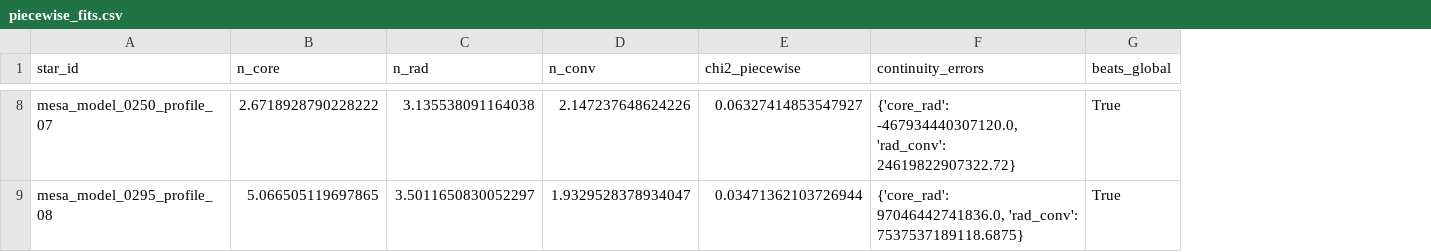
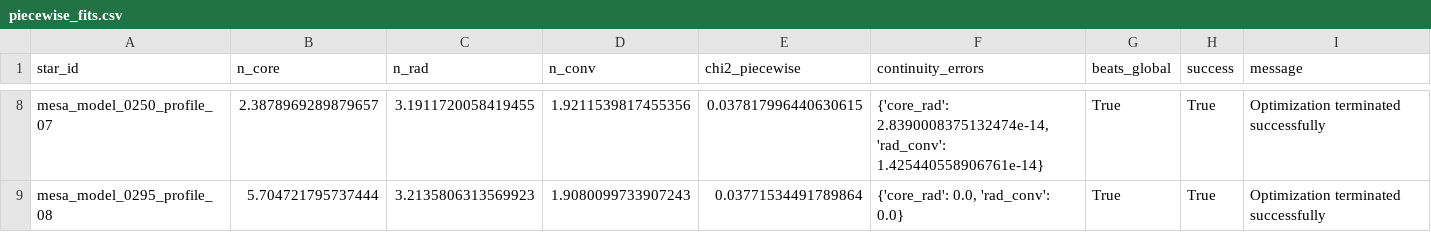
Before and after one commit to Drynsx/stellar-structure-analysis, a CSV file: paper_report_data/01_part1_polytropic_indices/piecewise_fits.csv, drawn as a sheet; only a part is shown, gaps mark what is left out; the diff covers the shown part only; the diff names each change by its address in the sheet, - before the commit and + after, or states it on an @@ line.

Commit message:
Enforce continuous piecewise polytropes

```diff
--- a/paper_report_data/01_part1_polytropic_indices/piecewise_fits.csv
+++ b/paper_report_data/01_part1_polytropic_indices/piecewise_fits.csv
+column H (success), rows 8-9: True | True
+column I (message), rows 8-9: Optimization terminated successfully | Optimization terminated successfully
-B8 (n_core): 2.6718928790228222
+B8 (n_core): 2.3878969289879657
-C8 (n_rad): 3.135538091164038
+C8 (n_rad): 3.1911720058419455
-D8 (n_conv): 2.147237648624226
+D8 (n_conv): 1.9211539817455356
-E8 (chi2_piecewise): 0.06327414853547927
+E8 (chi2_piecewise): 0.037817996440630615
-F8 (continuity_errors): {'core_rad': -467934440307120.0, 'rad_conv': 24619822907322.72}
+F8 (continuity_errors): {'core_rad': 2.8390008375132474e-14, 'rad_conv': 1.425440558906761e-14}
-B9 (n_core): 5.066505119697865
+B9 (n_core): 5.704721795737444
-C9 (n_rad): 3.5011650830052297
+C9 (n_rad): 3.2135806313569923
-D9 (n_conv): 1.9329528378934047
+D9 (n_conv): 1.9080099733907243
-E9 (chi2_piecewise): 0.03471362103726944
+E9 (chi2_piecewise): 0.03771534491789864
-F9 (continuity_errors): {'core_rad': 97046442741836.0, 'rad_conv': 7537537189118.6875}
+F9 (continuity_errors): {'core_rad': 0.0, 'rad_conv': 0.0}
```
Also changed, not shown: 30 edited cells elsewhere in this file, paper_report_data/01_part1_polytropic_indices/internal_consistency.csv, paper_report_data/MANIFEST.csv, 2 other files.
